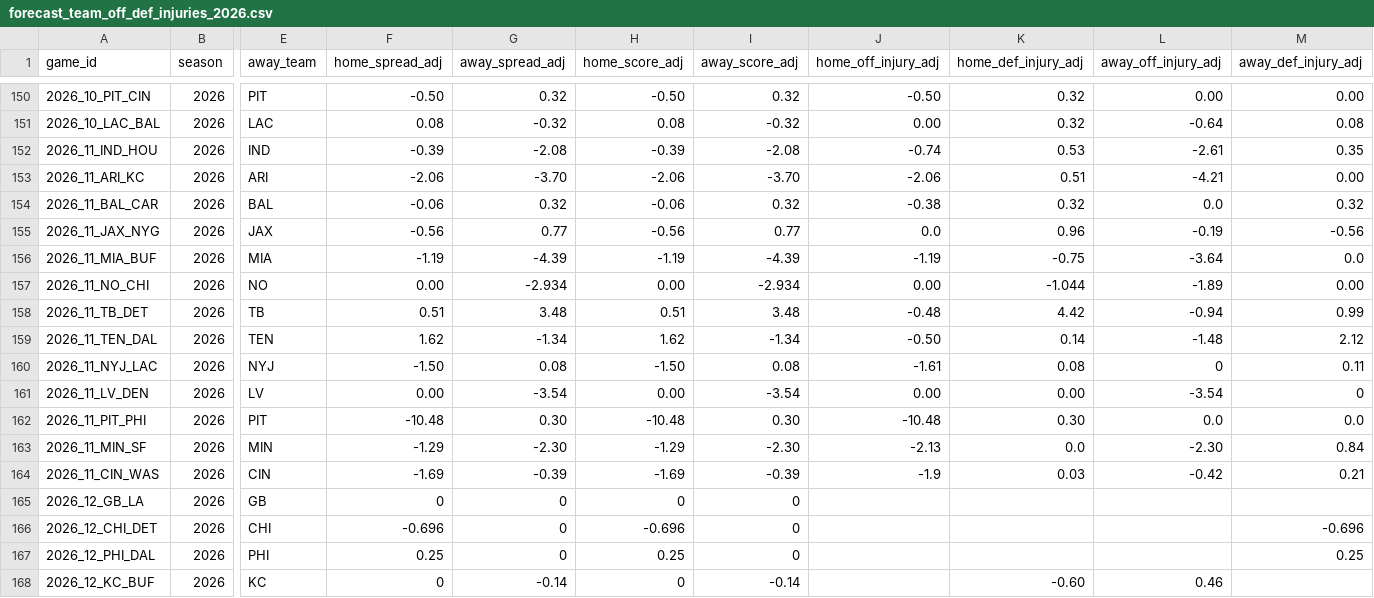
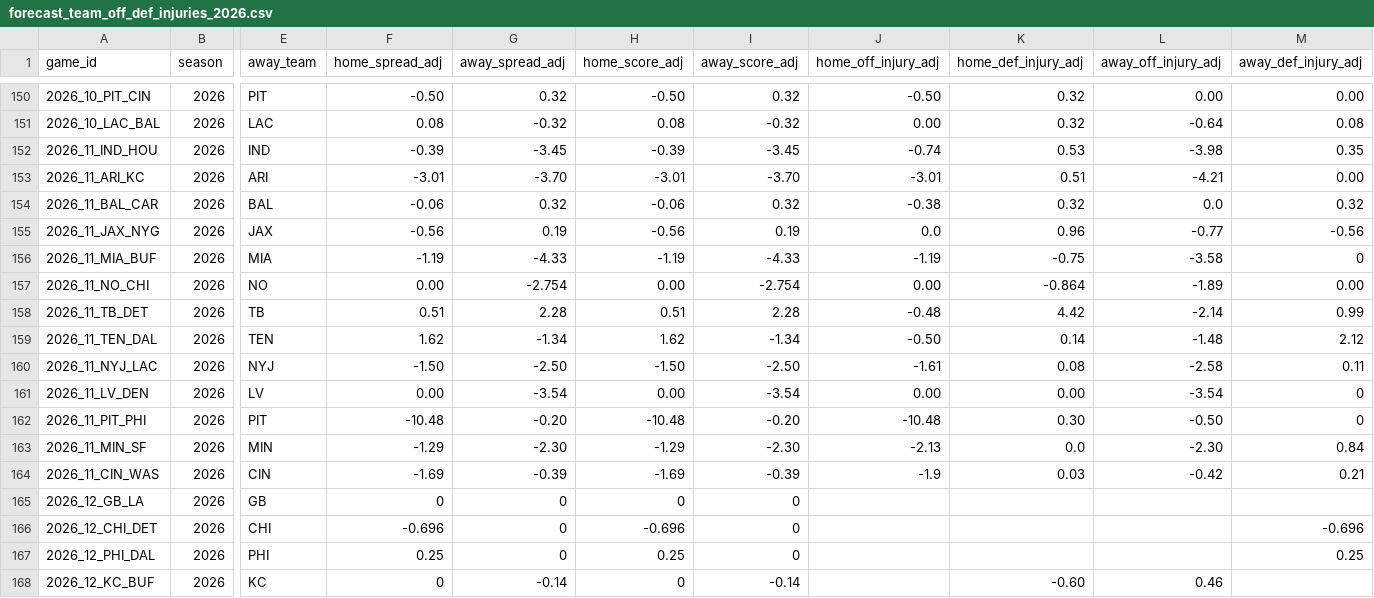
Before and after one commit to rogerroot01/NFL-projections, a CSV file: data/forecast_team_off_def_injuries_2026.csv, drawn as a sheet; only a part is shown, gaps mark what is left out; the diff names each change by its address in the sheet, - before the commit and + after, or states it on an @@ line.

Commit message:
Refresh Week 11 reviewed injury assumptions

```diff
--- a/data/forecast_team_off_def_injuries_2026.csv
+++ b/data/forecast_team_off_def_injuries_2026.csv
-G152 (away_spread_adj): -2.08
+G152 (away_spread_adj): -3.45
-I152 (away_score_adj): -2.08
+I152 (away_score_adj): -3.45
-L152 (away_off_injury_adj): -2.61
+L152 (away_off_injury_adj): -3.98
-F153 (home_spread_adj): -2.06
+F153 (home_spread_adj): -3.01
-H153 (home_score_adj): -2.06
+H153 (home_score_adj): -3.01
-J153 (home_off_injury_adj): -2.06
+J153 (home_off_injury_adj): -3.01
-G155 (away_spread_adj): 0.77
+G155 (away_spread_adj): 0.19
-I155 (away_score_adj): 0.77
+I155 (away_score_adj): 0.19
-L155 (away_off_injury_adj): -0.19
+L155 (away_off_injury_adj): -0.77
-G156 (away_spread_adj): -4.39
+G156 (away_spread_adj): -4.33
-I156 (away_score_adj): -4.39
+I156 (away_score_adj): -4.33
-L156 (away_off_injury_adj): -3.64
+L156 (away_off_injury_adj): -3.58
-M156 (away_def_injury_adj): 0.0
+M156 (away_def_injury_adj): 0
-G157 (away_spread_adj): -2.934
+G157 (away_spread_adj): -2.754
-I157 (away_score_adj): -2.934
+I157 (away_score_adj): -2.754
-K157 (home_def_injury_adj): -1.044
+K157 (home_def_injury_adj): -0.864
-G158 (away_spread_adj): 3.48
+G158 (away_spread_adj): 2.28
-I158 (away_score_adj): 3.48
+I158 (away_score_adj): 2.28
-L158 (away_off_injury_adj): -0.94
+L158 (away_off_injury_adj): -2.14
-G160 (away_spread_adj): 0.08
+G160 (away_spread_adj): -2.50
-I160 (away_score_adj): 0.08
+I160 (away_score_adj): -2.50
-L160 (away_off_injury_adj): 0
+L160 (away_off_injury_adj): -2.58
-G162 (away_spread_adj): 0.30
+G162 (away_spread_adj): -0.20
-I162 (away_score_adj): 0.30
+I162 (away_score_adj): -0.20
-L162 (away_off_injury_adj): 0.0
+L162 (away_off_injury_adj): -0.50
-M162 (away_def_injury_adj): 0.0
+M162 (away_def_injury_adj): 0
```
Also changed, not shown: data/hiddengame_future_team_injury_adjustments_2026.csv, 1 other file.
